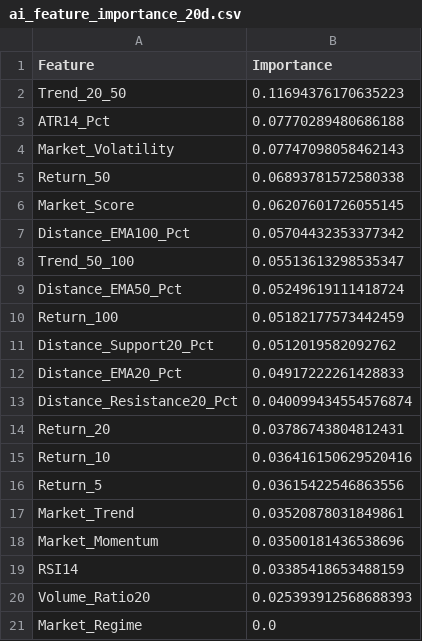
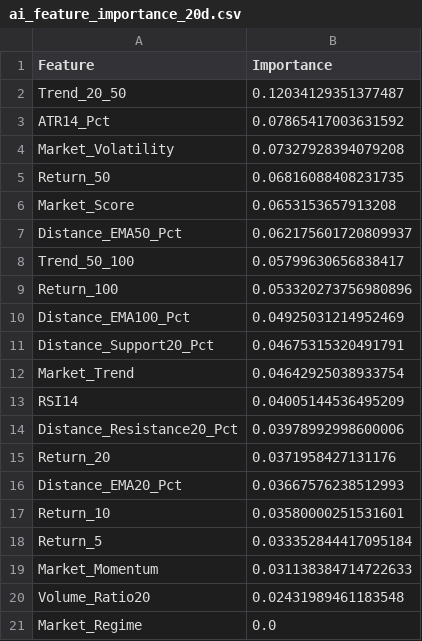
Before and after one commit to antonshawky22/Egy_alerts2, a CSV file: ai_feature_importance_20d.csv, drawn as a sheet.

```diff
--- a/ai_feature_importance_20d.csv
+++ b/ai_feature_importance_20d.csv
@@ -1,21 +1,21 @@
 Feature,Importance
-Trend_20_50,0.11694376170635223
-ATR14_Pct,0.07770289480686188
-Market_Volatility,0.07747098058462143
-Return_50,0.06893781572580338
-Market_Score,0.06207601726055145
-Distance_EMA100_Pct,0.05704432353377342
-Trend_50_100,0.05513613298535347
-Distance_EMA50_Pct,0.05249619111418724
-Return_100,0.05182177573442459
-Distance_Support20_Pct,0.0512019582092762
-Distance_EMA20_Pct,0.04917222261428833
-Distance_Resistance20_Pct,0.040099434554576874
-Return_20,0.03786743804812431
-Return_10,0.036416150629520416
-Return_5,0.03615422546863556
-Market_Trend,0.03520878031849861
-Market_Momentum,0.03500181436538696
-RSI14,0.03385418653488159
-Volume_Ratio20,0.025393912568688393
+Trend_20_50,0.12034129351377487
+ATR14_Pct,0.07865417003631592
+Market_Volatility,0.07327928394079208
+Return_50,0.06816088408231735
+Market_Score,0.0653153657913208
+Distance_EMA50_Pct,0.062175601720809937
+Trend_50_100,0.05799630656838417
+Return_100,0.053320273756980896
+Distance_EMA100_Pct,0.04925031214952469
+Distance_Support20_Pct,0.04675315320491791
+Market_Trend,0.04642925038933754
+RSI14,0.04005144536495209
+Distance_Resistance20_Pct,0.03978992998600006
+Return_20,0.0371958427131176
+Distance_EMA20_Pct,0.03667576238512993
+Return_10,0.03580000251531601
+Return_5,0.033352844417095184
+Market_Momentum,0.031138384714722633
+Volume_Ratio20,0.02431989461183548
 Market_Regime,0.0
```
Also changed, not shown: ai_test_results.csv, 3 other files.
